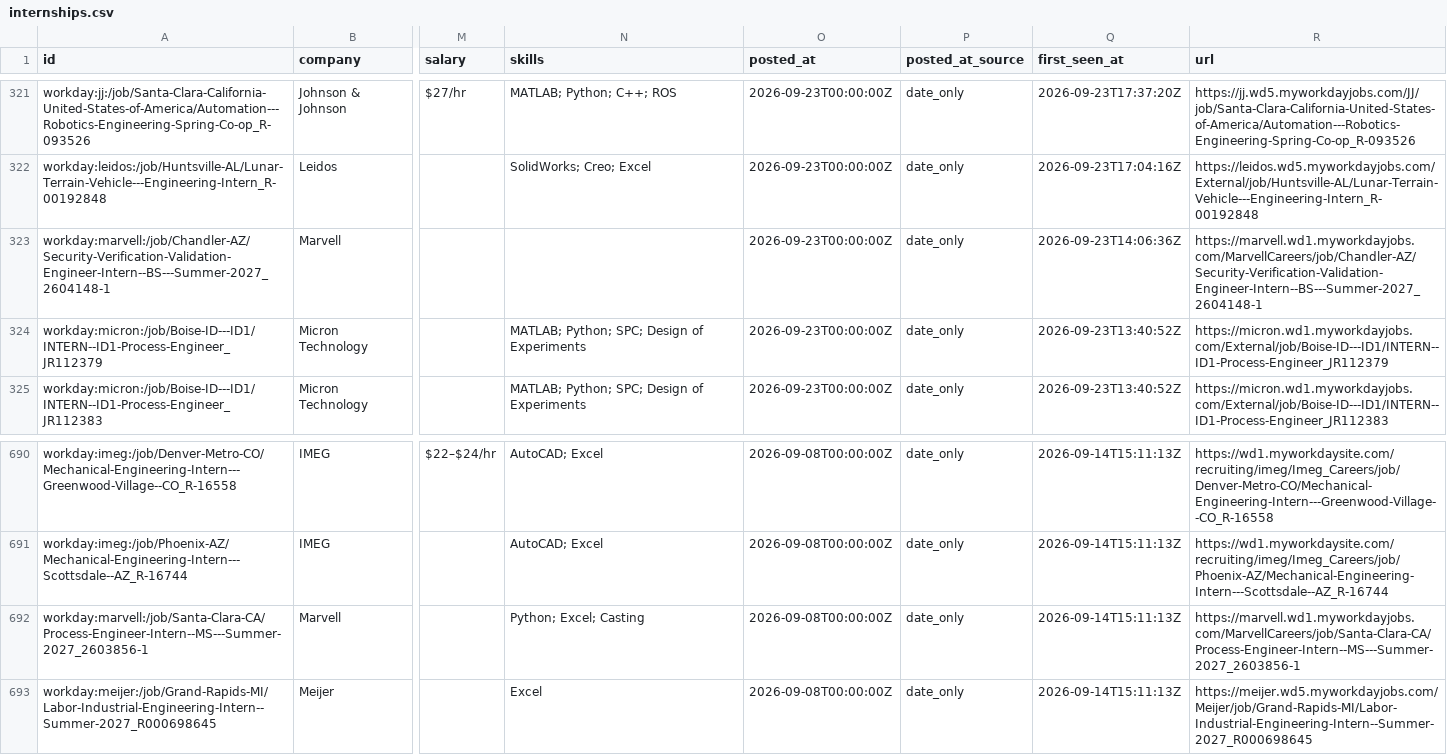
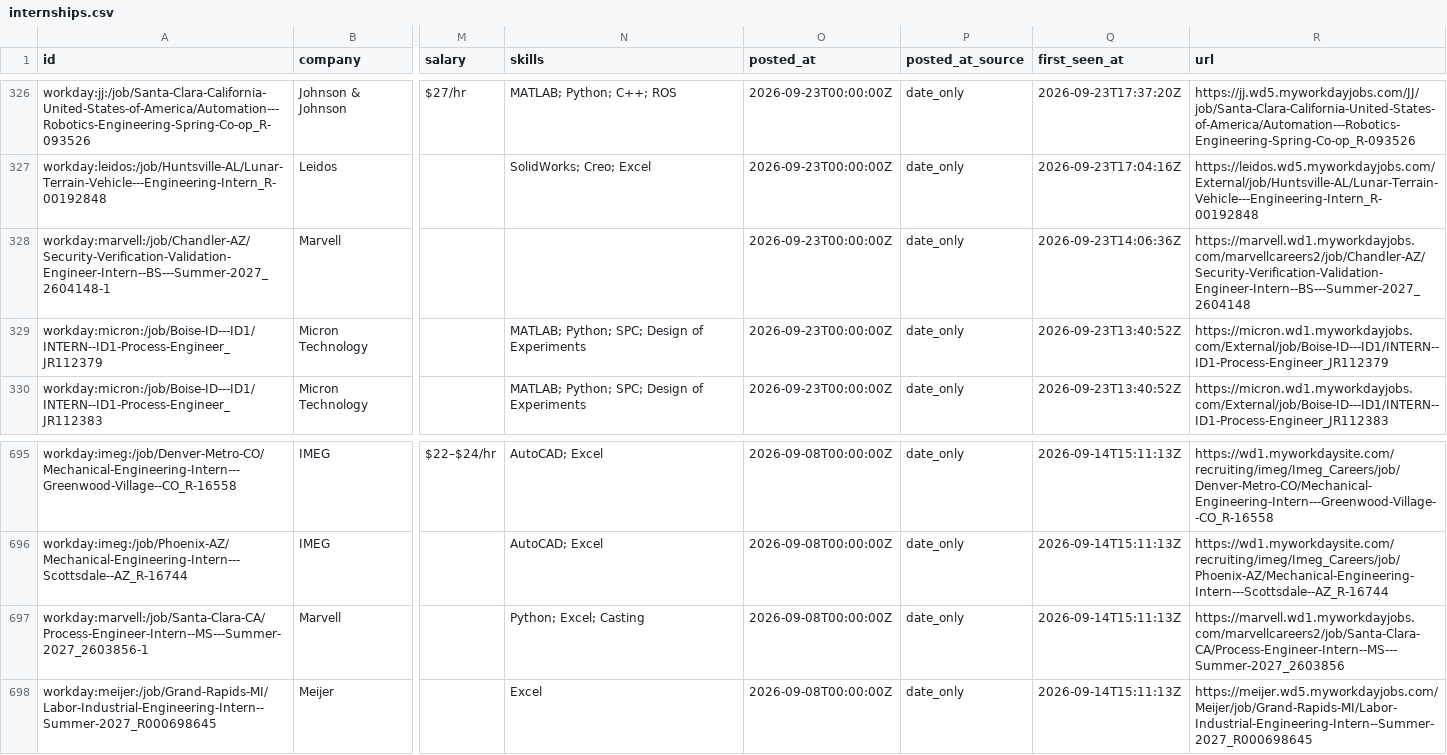
Before and after one commit to Tracker05/mechanical-engineering-internships, a CSV file: data/internships.csv, drawn as a sheet; only a part is shown, gaps mark what is left out; addresses are those after the commit; the diff covers the shown part only; the diff names each change by its address in the sheet, - before the commit and + after, or states it on an @@ line.

```diff
--- a/data/internships.csv
+++ b/data/internships.csv
-R328 (url): https://marvell.wd1.myworkdayjobs.com/MarvellCareers/job/Chandler-AZ/Security-Verification-Validation-Engineer-Intern--BS---Summer-2027_2604148-1
+R328 (url): https://marvell.wd1.myworkdayjobs.com/marvellcareers2/job/Chandler-AZ/Security-Verification-Validation-Engineer-Intern--BS---Summer-2027_2604148
-R697 (url): https://marvell.wd1.myworkdayjobs.com/MarvellCareers/job/Santa-Clara-CA/Process-Engineer-Intern--MS---Summer-2027_2603856-1
+R697 (url): https://marvell.wd1.myworkdayjobs.com/marvellcareers2/job/Santa-Clara-CA/Process-Engineer-Intern--MS---Summer-2027_2603856
```
Also changed, not shown: 5 added rows and 2 edited cells elsewhere in this file, docs/internships.csv, 11 other files.
